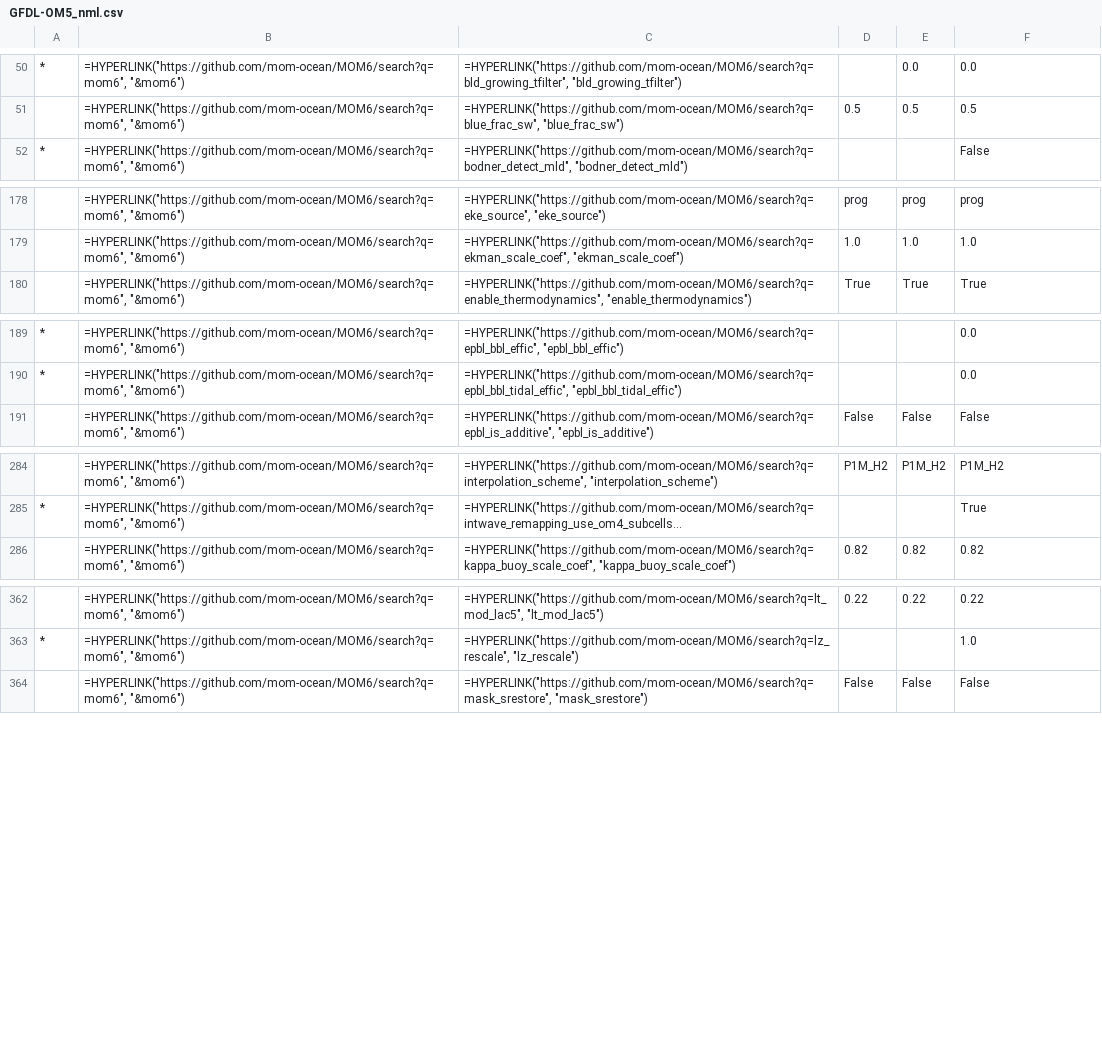
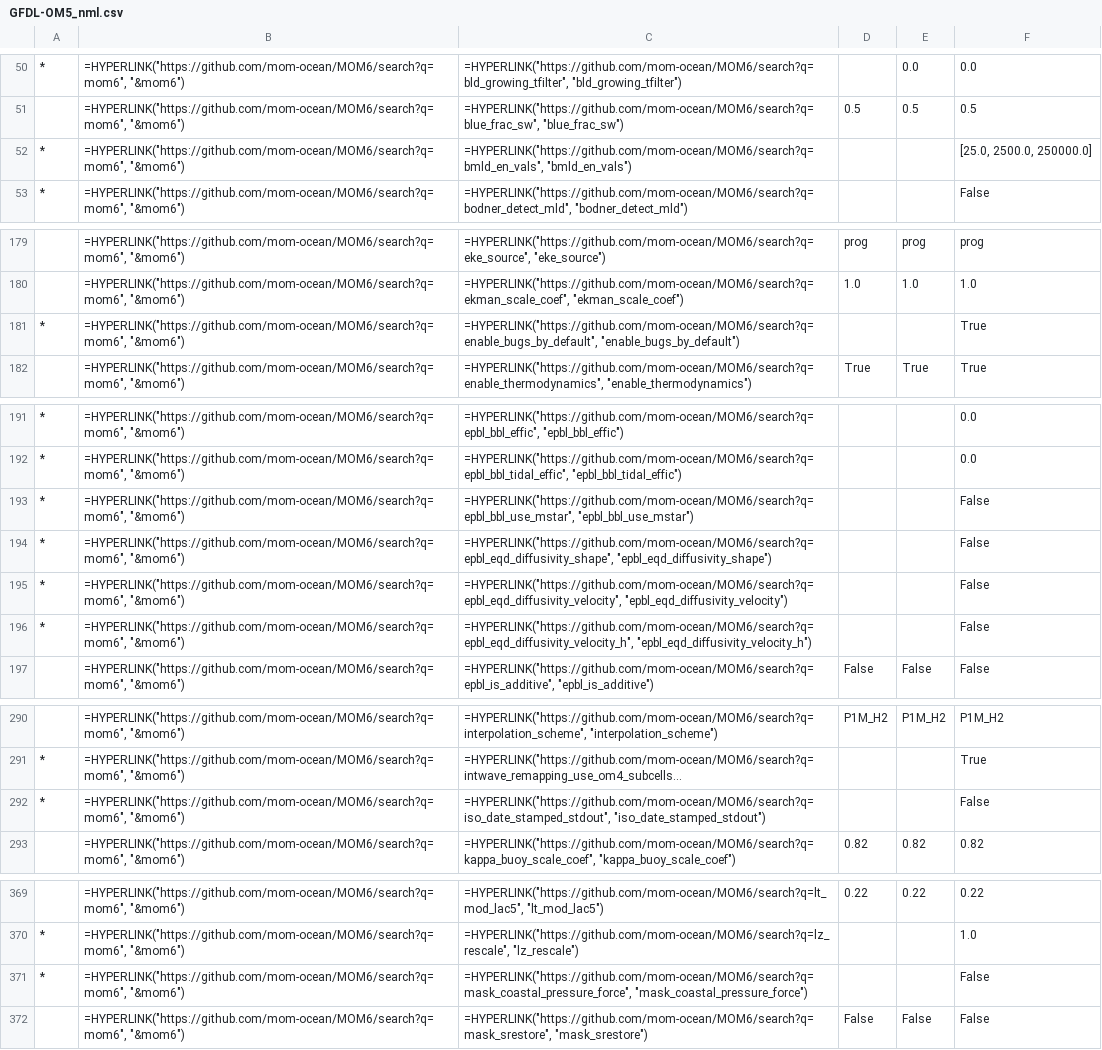
Before and after one commit to COSIMA/access-om3-doc, a CSV file: tables/MOM_input/GFDL-OM5_nml.csv, drawn as a sheet; only a part is shown, gaps mark what is left out; long unchanged cells end in …; the diff covers the shown part only; the diff names each change by its address in the sheet, - before the commit and + after, or states it on an @@ line.

```diff
--- a/tables/MOM_input/GFDL-OM5_nml.csv
+++ b/tables/MOM_input/GFDL-OM5_nml.csv
+row 52: * | =HYPERLINK("https://github.com/mom-ocean/MOM6/search?q=mom6", "&mom6") | =HYPERLINK("https://github.com/mom-ocean/MOM6/search?q=bmld_en_vals", "bmld_en_vals") |  |  | [25.0, 2500.0, 250000.0]
+row 181: * | =HYPERLINK("https://github.com/mom-ocean/MOM6/search?q=mom6", "&mom6") | =HYPERLINK("https://github.com/mom-ocean/MOM6/search?q=enable_bugs_by_default", "enable_bugs_by_default") |  |  | True
+row 193: * | =HYPERLINK("https://github.com/mom-ocean/MOM6/search?q=mom6", "&mom6") | =HYPERLINK("https://github.com/mom-ocean/MOM6/search?q=epbl_bbl_use_mstar", "epbl_bbl_use_mstar") |  |  | False
+row 194: * | =HYPERLINK("https://github.com/mom-ocean/MOM6/search?q=mom6", "&mom6") | =HYPERLINK("https://github.com/mom-ocean/MOM6/search?q=epbl_eqd_diffusivity_shape", "epbl_eqd_diffusivity_shape") |  |  | False
+row 195: * | =HYPERLINK("https://github.com/mom-ocean/MOM6/search?q=mom6", "&mom6") | =HYPERLINK("https://github.com/mom-ocean/MOM6/search?q=epbl_eqd_diffusivity_velocity", "epbl_eqd_diffusivity_velocity") |  |  | False
+row 196: * | =HYPERLINK("https://github.com/mom-ocean/MOM6/search?q=mom6", "&mom6") | =HYPERLINK("https://github.com/mom-ocean/MOM6/search?q=epbl_eqd_diffusivity_velocity_h", "epbl_eqd_diffusivity_velocity_h") |  |  | False
+row 292: * | =HYPERLINK("https://github.com/mom-ocean/MOM6/search?q=mom6", "&mom6") | =HYPERLINK("https://github.com/mom-ocean/MOM6/search?q=iso_date_stamped_stdout", "iso_date_stamped_stdout") |  |  | False
+row 371: * | =HYPERLINK("https://github.com/mom-ocean/MOM6/search?q=mom6", "&mom6") | =HYPERLINK("https://github.com/mom-ocean/MOM6/search?q=mask_coastal_pressure_force", "mask_coastal_pressure_force") |  |  | False
```
Also changed, not shown: 1 removed row elsewhere in this file, tables/MOM_input/GFDL-OM4-OM5_nml.csv, tables/MOM_input/GFDL-OM4-OM5_nml_diff.csv, 43 other files.
